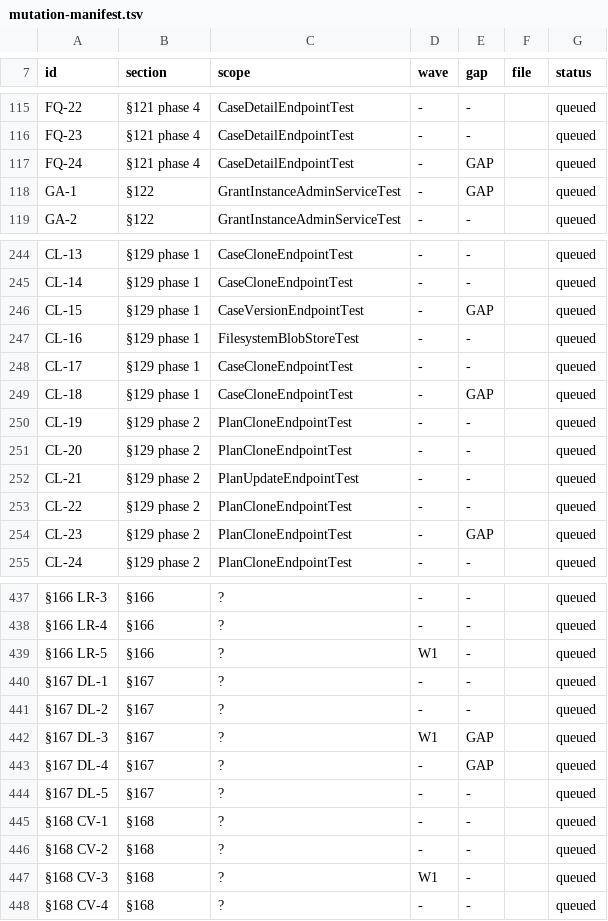
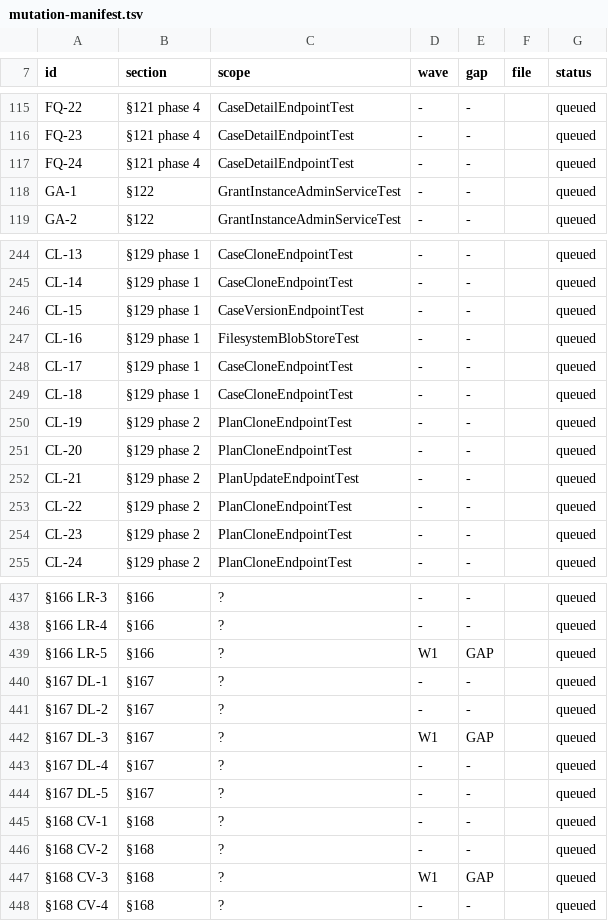
Before and after one commit to akotrulev/tcms, a TSV file: docs/verification/mutation-manifest.tsv, drawn as a sheet; only a part is shown, gaps mark what is left out; the diff covers the shown part only; the diff names each change by its address in the sheet, - before the commit and + after, or states it on an @@ line.

```diff
--- a/docs/verification/mutation-manifest.tsv
+++ b/docs/verification/mutation-manifest.tsv
-E117:E118 (gap): GAP
+E117:E118 (gap): -
-E246 (gap): GAP
+E246 (gap): -
-E249 (gap): GAP
+E249 (gap): -
-E254 (gap): GAP
+E254 (gap): -
-E439 (gap): -
+E439 (gap): GAP
-E443 (gap): GAP
+E443 (gap): -
-E447 (gap): -
+E447 (gap): GAP
```
Also changed, not shown: 45 edited cells elsewhere in this file, 1 other file.
